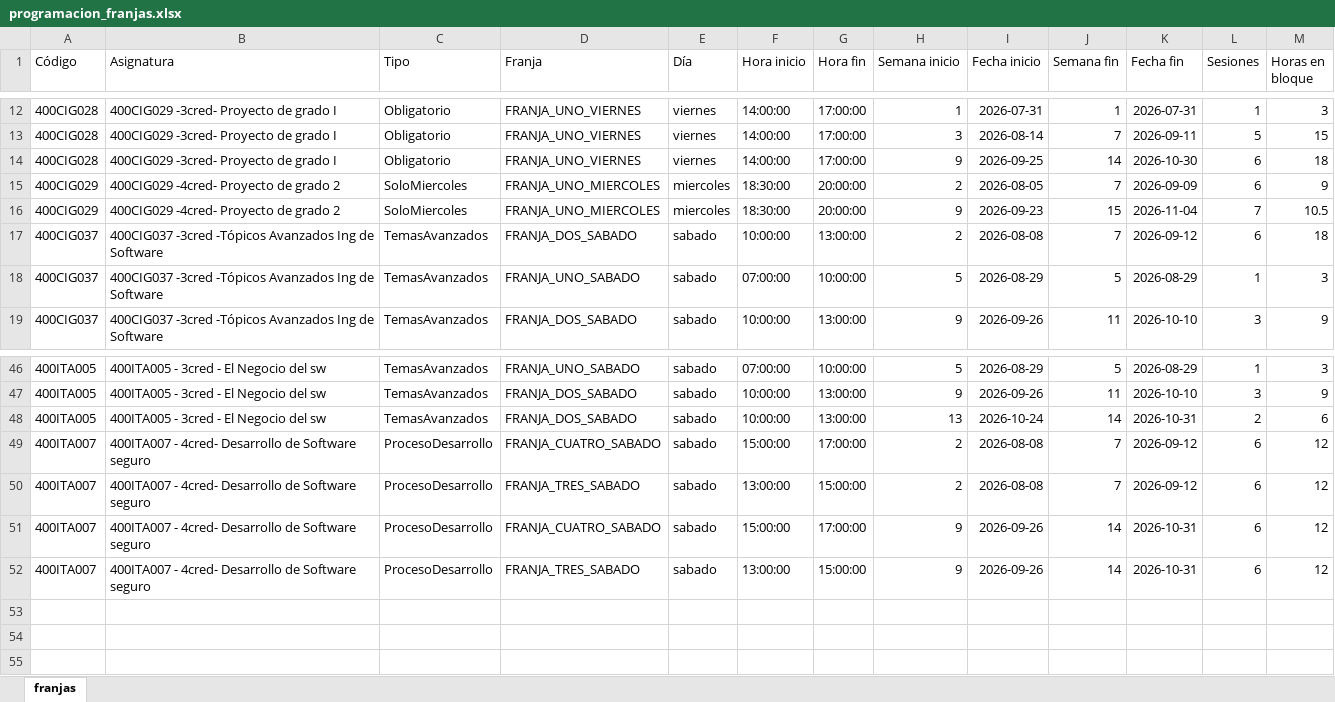
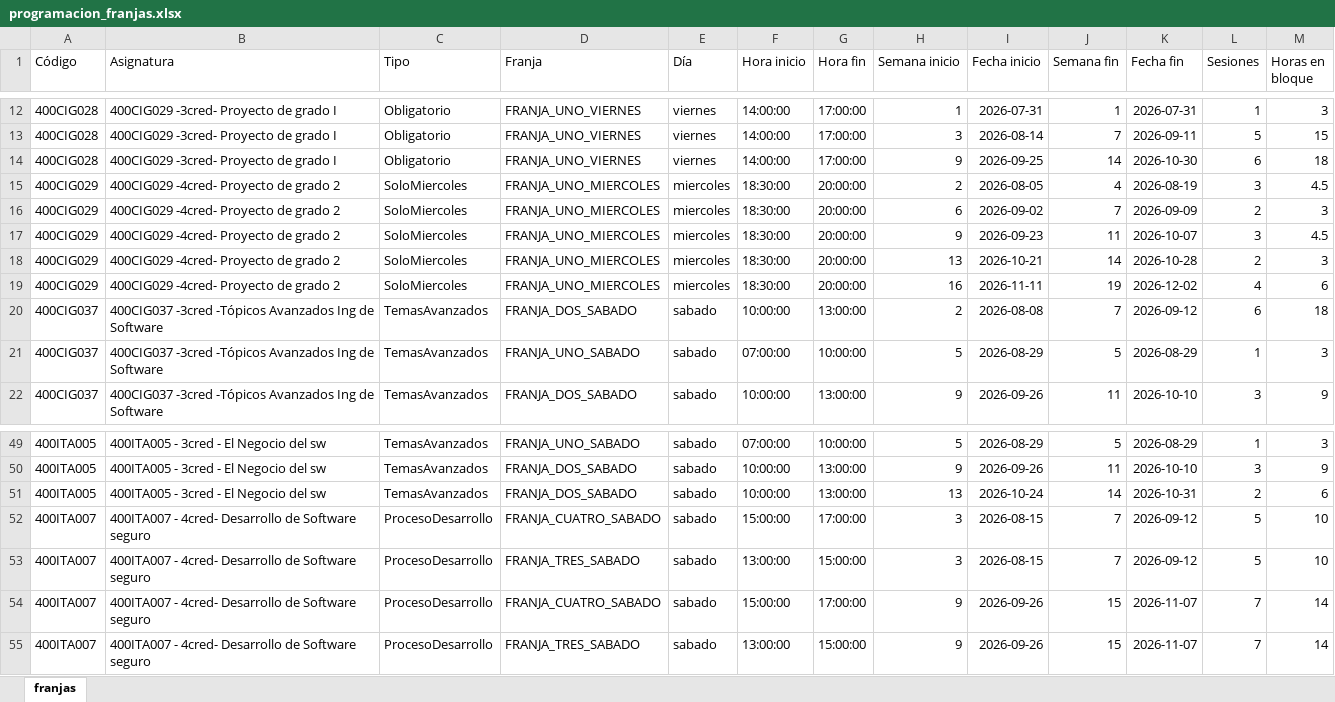
Before and after one commit to lufe089/programacion_academica, an Excel workbook: outputs/programacion_franjas.xlsx, sheet franjas, drawn as a sheet; only a part is shown, gaps mark what is left out; values as stored, in another font and other column widths than the file's, no borders; addresses are those after the commit; the diff names each change by its address in the sheet, - before the commit and + after, or states it on an @@ line.

```diff
--- a/outputs/programacion_franjas.xlsx (sheet franjas)
+++ b/outputs/programacion_franjas.xlsx (sheet franjas)
-J15 (Semana fin): 7
+J15 (Semana fin): 4
-K15 (Fecha fin): 2026-09-09
+K15 (Fecha fin): 2026-08-19
-L15 (Sesiones): 6
+L15 (Sesiones): 3
-M15 (Horas en bloque): 9
+M15 (Horas en bloque): 4.5
+row 16: 400CIG029 | 400CIG029 -4cred- Proyecto de grado 2 | SoloMiercoles | FRANJA_UNO_MIERCOLES | miercoles | 18:30:00 | 20:00:00 | 6 | 2026-09-02 | 7 | 2026-09-09 | 2 | 3
-J17 (Semana fin): 15
+J17 (Semana fin): 11
-K17 (Fecha fin): 2026-11-04
+K17 (Fecha fin): 2026-10-07
-L17 (Sesiones): 7
+L17 (Sesiones): 3
-M17 (Horas en bloque): 10.5
+M17 (Horas en bloque): 4.5
+row 18: 400CIG029 | 400CIG029 -4cred- Proyecto de grado 2 | SoloMiercoles | FRANJA_UNO_MIERCOLES | miercoles | 18:30:00 | 20:00:00 | 13 | 2026-10-21 | 14 | 2026-10-28 | 2 | 3
+row 19: 400CIG029 | 400CIG029 -4cred- Proyecto de grado 2 | SoloMiercoles | FRANJA_UNO_MIERCOLES | miercoles | 18:30:00 | 20:00:00 | 16 | 2026-11-11 | 19 | 2026-12-02 | 4 | 6
-H52:H53 (Semana inicio): 2
+H52:H53 (Semana inicio): 3
-I52:I53 (Fecha inicio): 2026-08-08
+I52:I53 (Fecha inicio): 2026-08-15
-L52:L53 (Sesiones): 6
+L52:L53 (Sesiones): 5
-M52:M53 (Horas en bloque): 12
+M52:M53 (Horas en bloque): 10
-J54:J55 (Semana fin): 14
+J54:J55 (Semana fin): 15
-K54:K55 (Fecha fin): 2026-10-31
+K54:K55 (Fecha fin): 2026-11-07
-L54:L55 (Sesiones): 6
+L54:L55 (Sesiones): 7
-M54:M55 (Horas en bloque): 12
+M54:M55 (Horas en bloque): 14
```
Also changed, not shown: inputs/programacion_matriz.xlsx, inputs/restricciones.xlsx, 16 other files.
